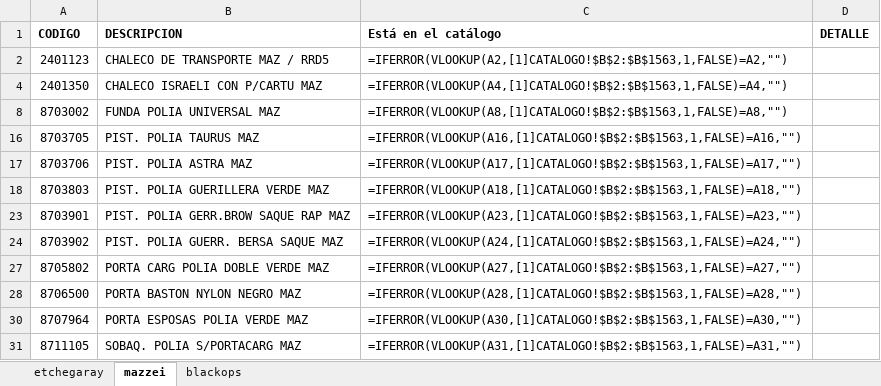
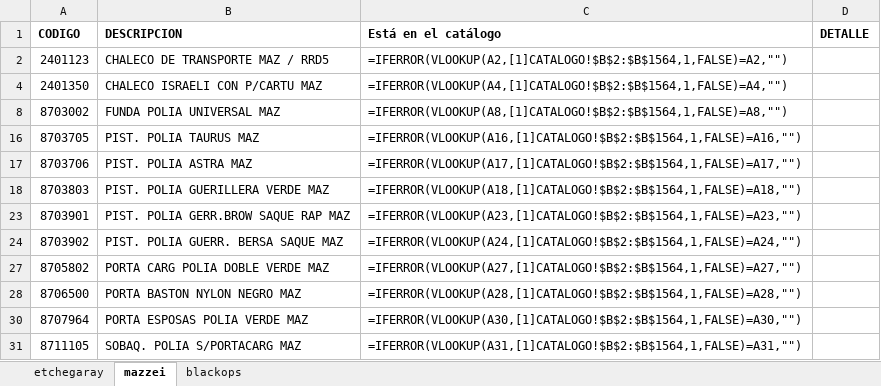
Before and after one commit to edgardoraul/Catalogo-Rerda, an Excel workbook: proveedores para Edgar.xlsx, sheet mazzei, drawn as a sheet; values as stored, in another font and other column widths than the file's, no borders; formulas are shown in place of their values; the diff names each change by its address in the sheet, - before the commit and + after, or states it on an @@ line.

Commit message:
Algunas insignias cargadas.
Se agregó una nueva planilla de control de lo que está subido y de lo que no.
También una de proveedores.

```diff
--- a/proveedores para Edgar.xlsx (sheet mazzei)
+++ b/proveedores para Edgar.xlsx (sheet mazzei)
-C2 (Está en el catálogo): =IFERROR(VLOOKUP(A2,[1]CATALOGO!$B$2:$B$1563,1,FALSE)=A2,"")
+C2 (Está en el catálogo): =IFERROR(VLOOKUP(A2,[1]CATALOGO!$B$2:$B$1564,1,FALSE)=A2,"")
-C4 (Está en el catálogo): =IFERROR(VLOOKUP(A4,[1]CATALOGO!$B$2:$B$1563,1,FALSE)=A4,"")
+C4 (Está en el catálogo): =IFERROR(VLOOKUP(A4,[1]CATALOGO!$B$2:$B$1564,1,FALSE)=A4,"")
-C8 (Está en el catálogo): =IFERROR(VLOOKUP(A8,[1]CATALOGO!$B$2:$B$1563,1,FALSE)=A8,"")
+C8 (Está en el catálogo): =IFERROR(VLOOKUP(A8,[1]CATALOGO!$B$2:$B$1564,1,FALSE)=A8,"")
-C16 (Está en el catálogo): =IFERROR(VLOOKUP(A16,[1]CATALOGO!$B$2:$B$1563,1,FALSE)=A16,"")
+C16 (Está en el catálogo): =IFERROR(VLOOKUP(A16,[1]CATALOGO!$B$2:$B$1564,1,FALSE)=A16,"")
-C17 (Está en el catálogo): =IFERROR(VLOOKUP(A17,[1]CATALOGO!$B$2:$B$1563,1,FALSE)=A17,"")
+C17 (Está en el catálogo): =IFERROR(VLOOKUP(A17,[1]CATALOGO!$B$2:$B$1564,1,FALSE)=A17,"")
-C18 (Está en el catálogo): =IFERROR(VLOOKUP(A18,[1]CATALOGO!$B$2:$B$1563,1,FALSE)=A18,"")
+C18 (Está en el catálogo): =IFERROR(VLOOKUP(A18,[1]CATALOGO!$B$2:$B$1564,1,FALSE)=A18,"")
-C23 (Está en el catálogo): =IFERROR(VLOOKUP(A23,[1]CATALOGO!$B$2:$B$1563,1,FALSE)=A23,"")
+C23 (Está en el catálogo): =IFERROR(VLOOKUP(A23,[1]CATALOGO!$B$2:$B$1564,1,FALSE)=A23,"")
-C24 (Está en el catálogo): =IFERROR(VLOOKUP(A24,[1]CATALOGO!$B$2:$B$1563,1,FALSE)=A24,"")
+C24 (Está en el catálogo): =IFERROR(VLOOKUP(A24,[1]CATALOGO!$B$2:$B$1564,1,FALSE)=A24,"")
-C27 (Está en el catálogo): =IFERROR(VLOOKUP(A27,[1]CATALOGO!$B$2:$B$1563,1,FALSE)=A27,"")
+C27 (Está en el catálogo): =IFERROR(VLOOKUP(A27,[1]CATALOGO!$B$2:$B$1564,1,FALSE)=A27,"")
-C28 (Está en el catálogo): =IFERROR(VLOOKUP(A28,[1]CATALOGO!$B$2:$B$1563,1,FALSE)=A28,"")
+C28 (Está en el catálogo): =IFERROR(VLOOKUP(A28,[1]CATALOGO!$B$2:$B$1564,1,FALSE)=A28,"")
-C30 (Está en el catálogo): =IFERROR(VLOOKUP(A30,[1]CATALOGO!$B$2:$B$1563,1,FALSE)=A30,"")
+C30 (Está en el catálogo): =IFERROR(VLOOKUP(A30,[1]CATALOGO!$B$2:$B$1564,1,FALSE)=A30,"")
-C31 (Está en el catálogo): =IFERROR(VLOOKUP(A31,[1]CATALOGO!$B$2:$B$1563,1,FALSE)=A31,"")
+C31 (Está en el catálogo): =IFERROR(VLOOKUP(A31,[1]CATALOGO!$B$2:$B$1564,1,FALSE)=A31,"")
```
Also changed, not shown: sheet etchegaray, sheet blackops, 1 other file.
